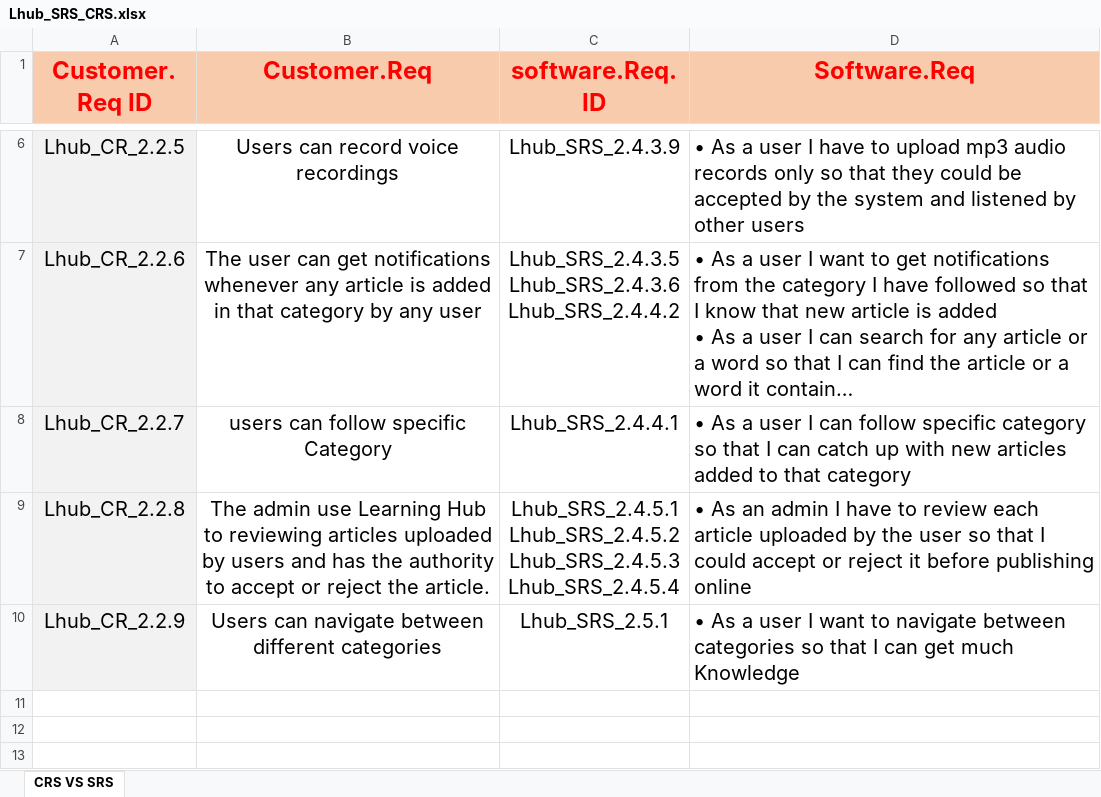
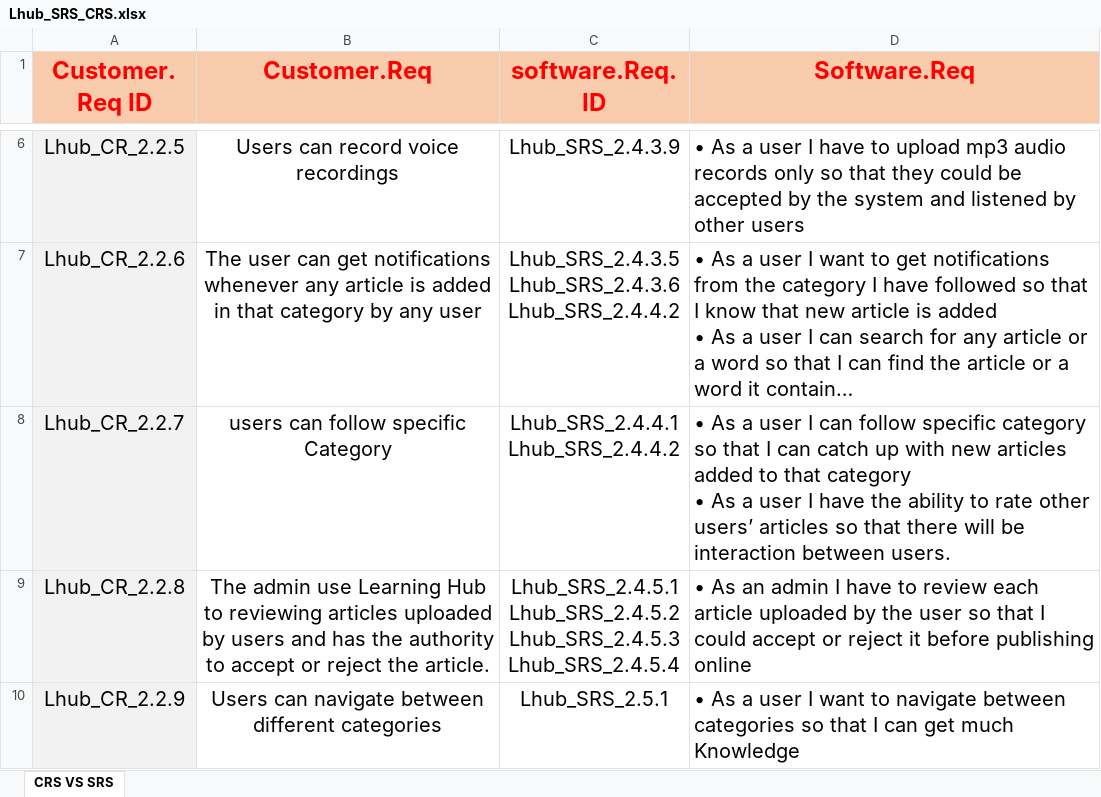
Before and after one commit to AyaMohamed/Learning-hub, an Excel workbook: Lhub_SRS_CRS.xlsx, sheet CRS VS SRS, drawn as a sheet; only a part is shown, gaps mark what is left out; long unchanged cells end in …; values as stored, in another font and other column widths than the file's, no borders; ↵ is a line break in a cell; the diff names each change by its address in the sheet, - before the commit and + after, or states it on an @@ line.

Commit message:
review and update srs and srx

```diff
--- a/Lhub_SRS_CRS.xlsx (sheet CRS VS SRS)
+++ b/Lhub_SRS_CRS.xlsx (sheet CRS VS SRS)
-C8 (software.Req.ID): Lhub_SRS_2.4.4.1
+C8 (software.Req.ID): Lhub_SRS_2.4.4.1 ↵ Lhub_SRS_2.4.4.2
-D8 (Software.Req): …that category
+D8 (Software.Req): …that category ↵ • As a user I have the ability to rate other users’ articles so that there will be interaction between users.
```
